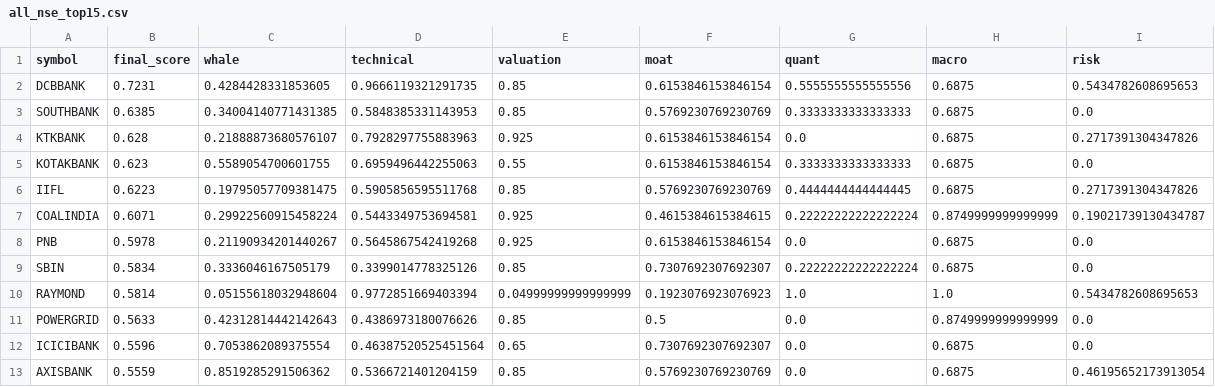
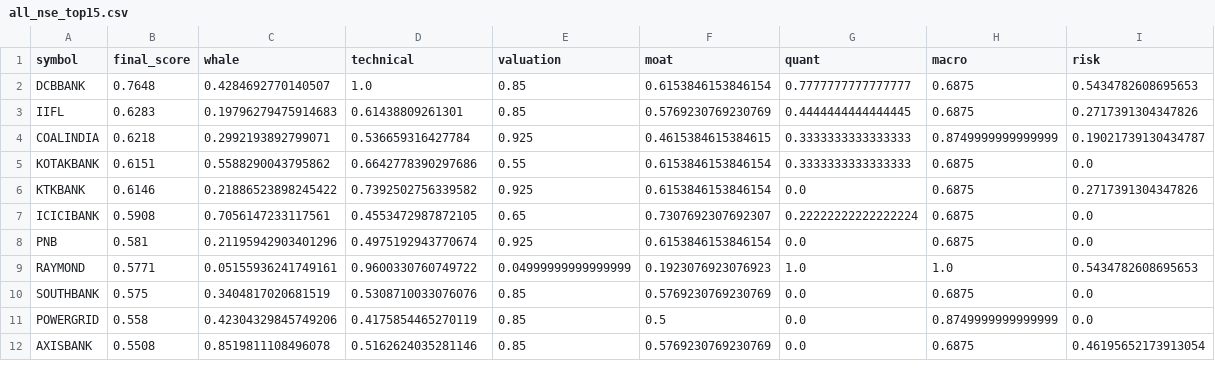
Before and after one commit to samir285-lang/whalewatch-alpha, a CSV file: output/all_nse_top15.csv, drawn as a sheet; only a part is shown; the diff covers the shown part only.

```diff
--- a/output/all_nse_top15.csv
+++ b/output/all_nse_top15.csv
@@ -1,13 +1,12 @@
 symbol,final_score,whale,technical,valuation,moat,quant,macro,risk
-DCBBANK,0.7231,0.4284428331853605,0.9666119321291735,0.85,0.6153846153846154,0.5555555555555556,0.6875,0.5434782608695653
-SOUTHBANK,0.6385,0.34004140771431385,0.5848385331143953,0.85,0.5769230769230769,0.3333333333333333,0.6875,0.0
-KTKBANK,0.628,0.21888873680576107,0.7928297755883963,0.925,0.6153846153846154,0.0,0.6875,0.2717391304347826
-KOTAKBANK,0.623,0.5589054700601755,0.6959496442255063,0.55,0.6153846153846154,0.3333333333333333,0.6875,0.0
-IIFL,0.6223,0.19795057709381475,0.5905856595511768,0.85,0.5769230769230769,0.4444444444444445,0.6875,0.2717391304347826
-COALINDIA,0.6071,0.29922560915458224,0.5443349753694581,0.925,0.4615384615384615,0.22222222222222224,0.8749999999999999,0.19021739130434787
-PNB,0.5978,0.21190934201440267,0.5645867542419268,0.925,0.6153846153846154,0.0,0.6875,0.0
-SBIN,0.5834,0.3336046167505179,0.3399014778325126,0.85,0.7307692307692307,0.22222222222222224,0.6875,0.0
-RAYMOND,0.5814,0.05155618032948604,0.9772851669403394,0.04999999999999999,0.1923076923076923,1.0,1.0,0.5434782608695653
-POWERGRID,0.5633,0.42312814442142643,0.4386973180076626,0.85,0.5,0.0,0.8749999999999999,0.0
-ICICIBANK,0.5596,0.7053862089375554,0.46387520525451564,0.65,0.7307692307692307,0.0,0.6875,0.0
-AXISBANK,0.5559,0.8519285291506362,0.5366721401204159,0.85,0.5769230769230769,0.0,0.6875,0.46195652173913054
+DCBBANK,0.7648,0.4284692770140507,1.0,0.85,0.6153846153846154,0.7777777777777777,0.6875,0.5434782608695653
+IIFL,0.6283,0.19796279475914683,0.61438809261301,0.85,0.5769230769230769,0.4444444444444445,0.6875,0.2717391304347826
+COALINDIA,0.6218,0.2992193892799071,0.536659316427784,0.925,0.4615384615384615,0.3333333333333333,0.8749999999999999,0.19021739130434787
+KOTAKBANK,0.6151,0.5588290043795862,0.6642778390297686,0.55,0.6153846153846154,0.3333333333333333,0.6875,0.0
+KTKBANK,0.6146,0.21886523898245422,0.7392502756339582,0.925,0.6153846153846154,0.0,0.6875,0.2717391304347826
+ICICIBANK,0.5908,0.7056147233117561,0.4553472987872105,0.65,0.7307692307692307,0.22222222222222224,0.6875,0.0
+PNB,0.581,0.21195942903401296,0.4975192943770674,0.925,0.6153846153846154,0.0,0.6875,0.0
+RAYMOND,0.5771,0.05155936241749161,0.9600330760749722,0.04999999999999999,0.1923076923076923,1.0,1.0,0.5434782608695653
+SOUTHBANK,0.575,0.3404817020681519,0.5308710033076076,0.85,0.5769230769230769,0.0,0.6875,0.0
+POWERGRID,0.558,0.42304329845749206,0.4175854465270119,0.85,0.5,0.0,0.8749999999999999,0.0
+AXISBANK,0.5508,0.8519811108496078,0.5162624035281146,0.85,0.5769230769230769,0.0,0.6875,0.46195652173913054
```
Also changed, not shown: 2 added rows, 1 removed row and 6 edited cells elsewhere in this file, output/nifty_100_top15.csv, output/nifty_500_top15.csv, 1 other file.
